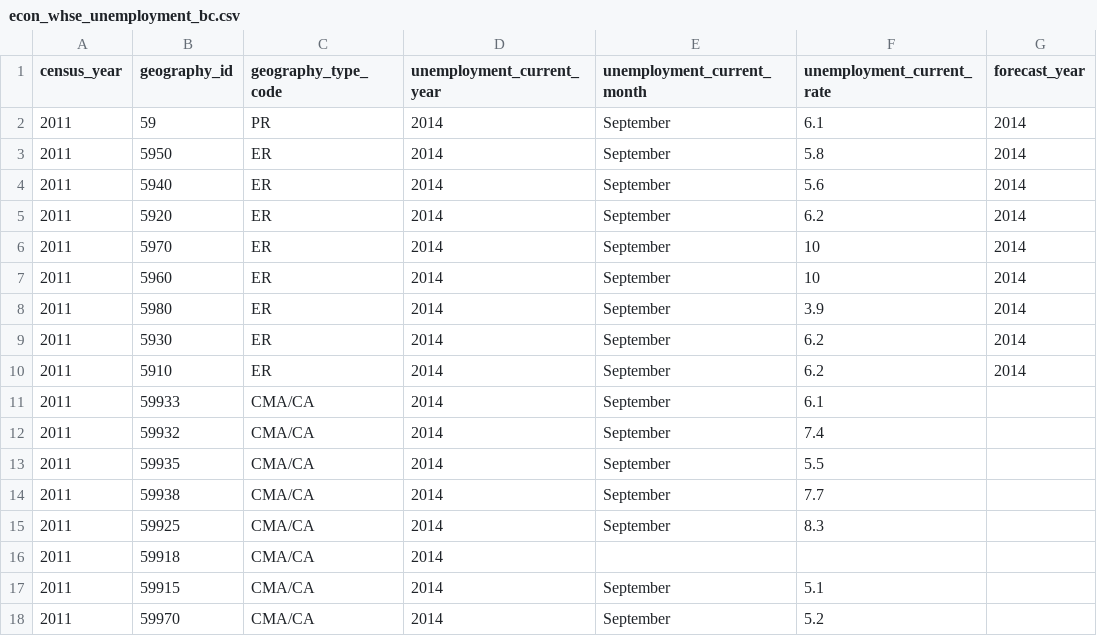
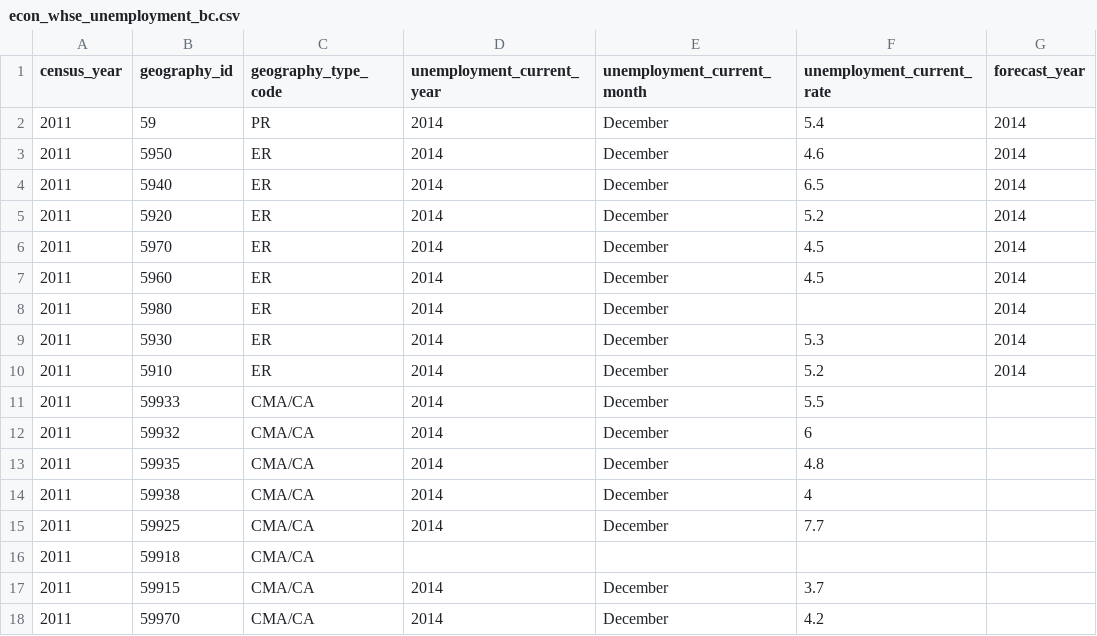
Before and after one commit to smnorris/mit_onetool_data, a CSV file: dissdata/data/LabourMarket/econ_whse_unemployment_bc.csv, drawn as a sheet; only a part is shown; the diff names each change by its address in the sheet, - before the commit and + after, or states it on an @@ line.

Commit message:
latest unemployment figures (december)

```diff
--- a/dissdata/data/LabourMarket/econ_whse_unemployment_bc.csv
+++ b/dissdata/data/LabourMarket/econ_whse_unemployment_bc.csv
-E2:E15 (unemployment_current_month): September
+E2:E15 (unemployment_current_month): December
-F2 (unemployment_current_rate): 6.1
+F2 (unemployment_current_rate): 5.4
-F3 (unemployment_current_rate): 5.8
+F3 (unemployment_current_rate): 4.6
-F4 (unemployment_current_rate): 5.6
+F4 (unemployment_current_rate): 6.5
-F5 (unemployment_current_rate): 6.2
+F5 (unemployment_current_rate): 5.2
-F6:F7 (unemployment_current_rate): 10
+F6:F7 (unemployment_current_rate): 4.5
-F8 (unemployment_current_rate): 3.9
+F8 (unemployment_current_rate): (empty)
-F9 (unemployment_current_rate): 6.2
+F9 (unemployment_current_rate): 5.3
-F10 (unemployment_current_rate): 6.2
+F10 (unemployment_current_rate): 5.2
-F11 (unemployment_current_rate): 6.1
+F11 (unemployment_current_rate): 5.5
-F12 (unemployment_current_rate): 7.4
+F12 (unemployment_current_rate): 6
-F13 (unemployment_current_rate): 5.5
+F13 (unemployment_current_rate): 4.8
-F14 (unemployment_current_rate): 7.7
+F14 (unemployment_current_rate): 4
-F15 (unemployment_current_rate): 8.3
+F15 (unemployment_current_rate): 7.7
-D16 (unemployment_current_year): 2014
+D16 (unemployment_current_year): (empty)
-E17:E18 (unemployment_current_month): September
+E17:E18 (unemployment_current_month): December
-F17 (unemployment_current_rate): 5.1
+F17 (unemployment_current_rate): 3.7
-F18 (unemployment_current_rate): 5.2
+F18 (unemployment_current_rate): 4.2
```
